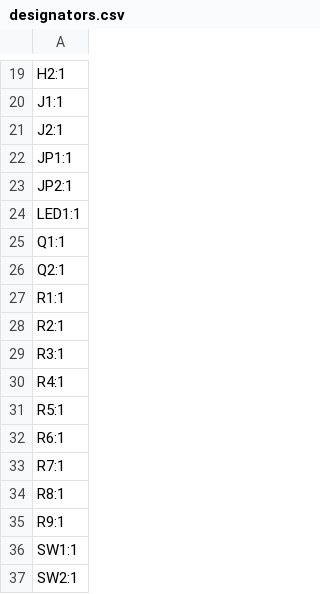
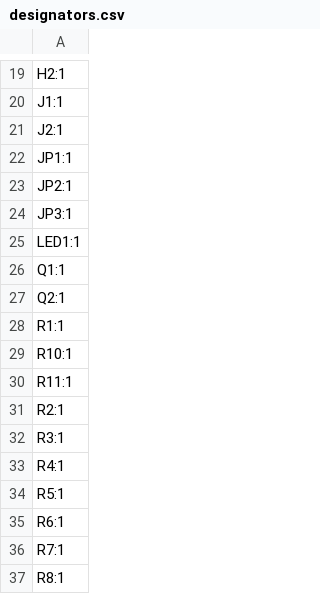
Before and after one commit to 21km43/CH32V203-DevBoard, a CSV file: production/designators.csv, drawn as a sheet; only a part is shown, gaps mark what is left out; the shorter side is filled out with more unchanged rows.

```diff
--- a/production/designators.csv
+++ b/production/designators.csv
@@ -23,2 +23,3 @@ JP1:1
 JP2:1
+JP3:1
 LED1:1
@@ -27,2 +28,4 @@ Q2:1
 R1:1
+R10:1
+R11:1
 R2:1
```
Also changed, not shown: production/bom.csv, production/positions.csv, 9 other files.
